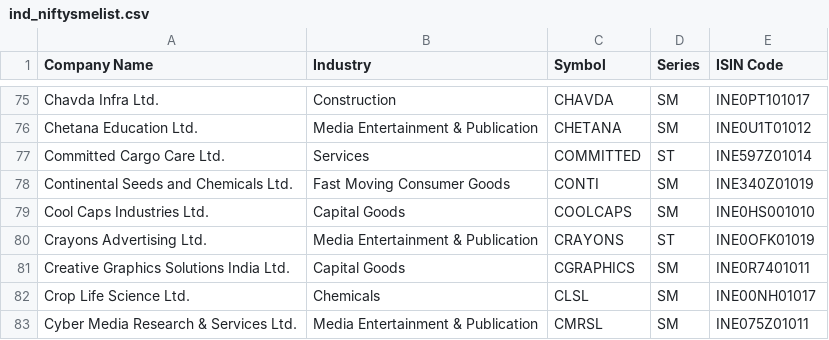
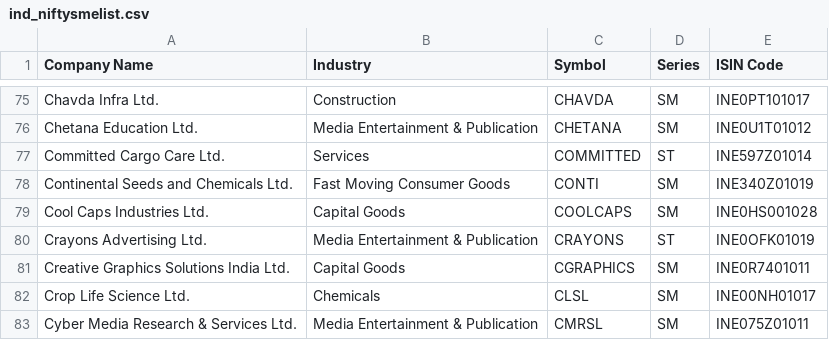
Before and after one commit to P0W/nse_indices, a CSV file: data/ind_niftysmelist.csv, drawn as a sheet; only a part is shown, gaps mark what is left out.

```diff
--- a/data/ind_niftysmelist.csv
+++ b/data/ind_niftysmelist.csv
@@ -78,3 +78,3 @@ Committed Cargo Care Ltd.,Services,COMMITTED,ST,INE597Z01014
 Continental Seeds and Chemicals Ltd.,Fast Moving Consumer Goods,CONTI,SM,INE340Z01019
-Cool Caps Industries Ltd.,Capital Goods,COOLCAPS,SM,INE0HS001010
+Cool Caps Industries Ltd.,Capital Goods,COOLCAPS,SM,INE0HS001028
 Crayons Advertising Ltd.,Media Entertainment & Publication,CRAYONS,ST,INE0OFK01019
```
Also changed, not shown: data/ind_niftyindiadefence_list.csv, data/ind_niftymicrocap250_list.csv.
